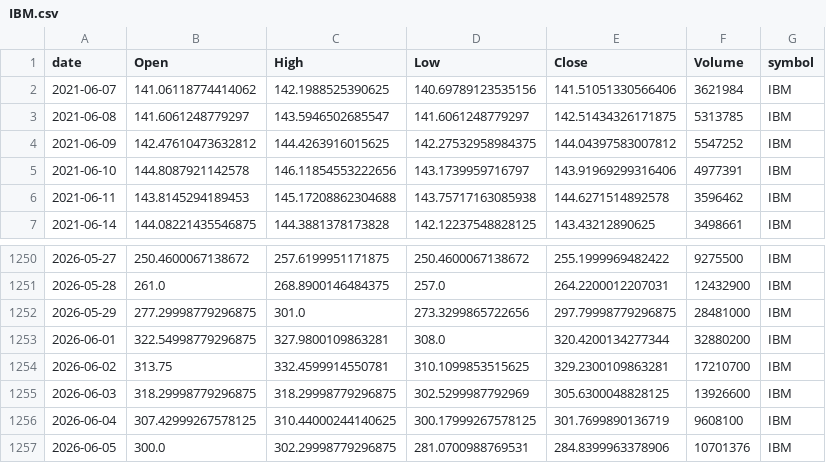
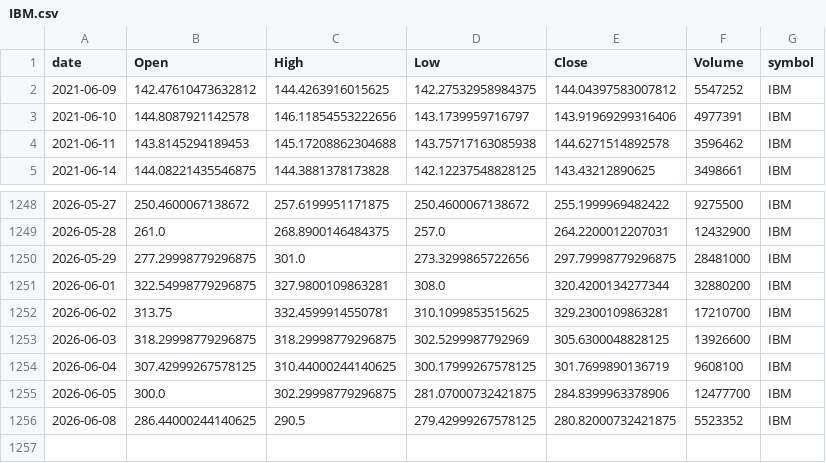
Before and after one commit to jauresfranck/pipeline_donnes-collectes_nettoye, a CSV file: data/IBM.csv, drawn as a sheet; only a part is shown, gaps mark what is left out.

```diff
--- a/data/IBM.csv
+++ b/data/IBM.csv
@@ -1,4 +1,2 @@
 date,Open,High,Low,Close,Volume,symbol
-2021-06-07,141.06118774414062,142.1988525390625,140.69789123535156,141.51051330566406,3621984,IBM
-2021-06-08,141.6061248779297,143.5946502685547,141.6061248779297,142.51434326171875,5313785,IBM
 2021-06-09,142.47610473632812,144.4263916015625,142.27532958984375,144.04397583007812,5547252,IBM
@@ -1256,2 +1254,3 @@ date,Open,High,Low,Close,Volume,symbol
 2026-06-04,307.42999267578125,310.44000244140625,300.17999267578125,301.7699890136719,9608100,IBM
-2026-06-05,300.0,302.29998779296875,281.0700988769531,284.8399963378906,10701376,IBM
+2026-06-05,300.0,302.29998779296875,281.07000732421875,284.8399963378906,12477700,IBM
+2026-06-08,286.44000244140625,290.5,279.42999267578125,280.82000732421875,5523352,IBM
```
Also changed, not shown: data/CRWD.csv, data/META.csv, 27 other files.
